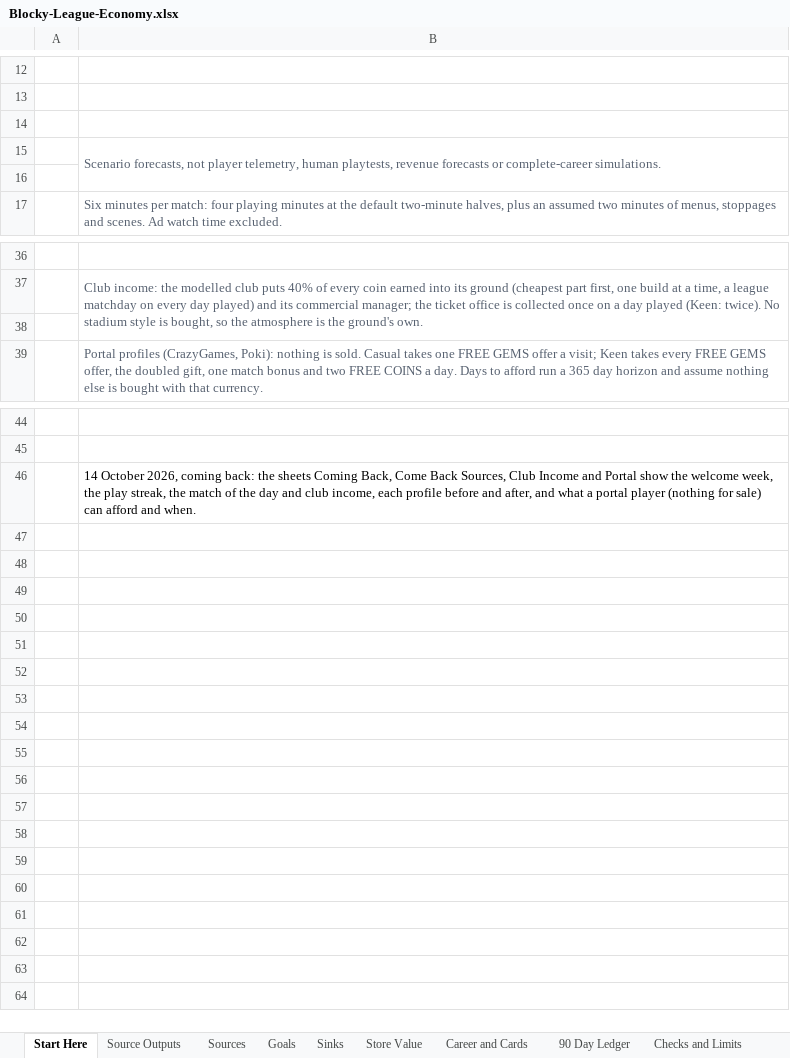
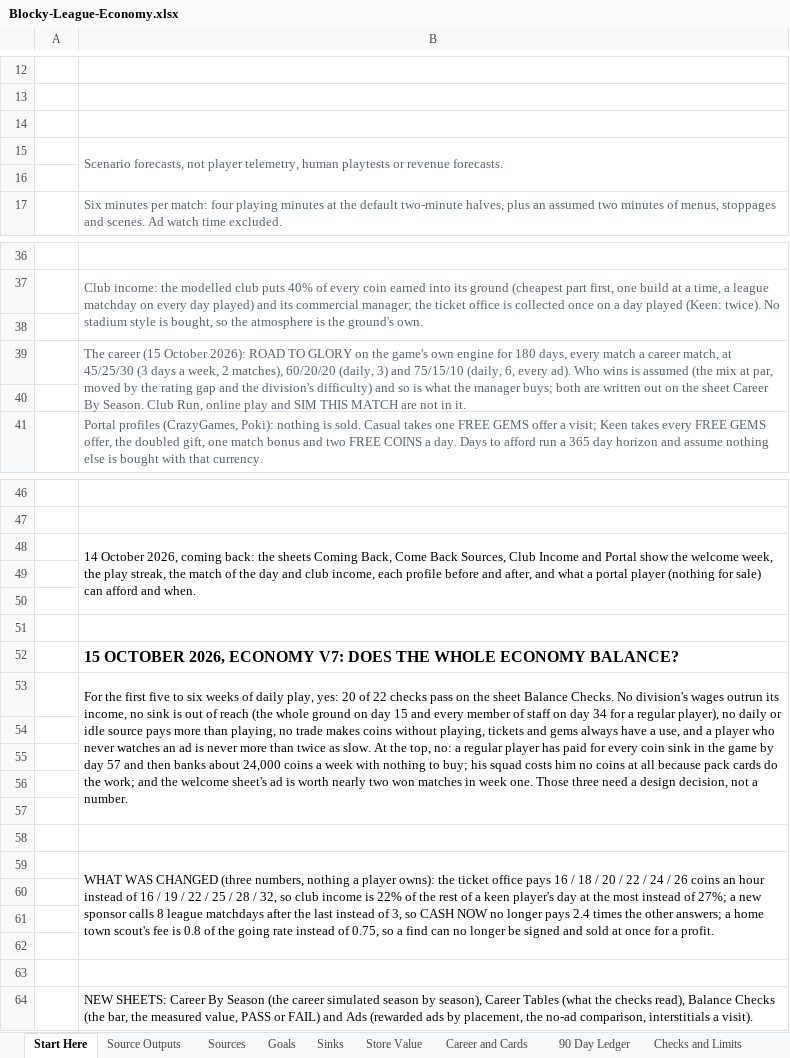
Before and after one commit to iSharaf6/blocky-league, an Excel workbook: docs/economy/Blocky-League-Economy.xlsx, sheet Start Here, drawn as a sheet; only a part is shown, gaps mark what is left out; values as stored, in another font and other column widths than the file's, no borders; charts and pictures not drawn; addresses are those after the commit; the diff covers the shown part only; the diff names each change by its address in the sheet, - before the commit and + after, or states it on an @@ line.

Commit message:
Place ads at the natural breaks and audit the whole economy
Ads: a half-time interstitial beside the one before a kick-off (never a drill,
a Moment, the first match or before two matches; a portal asks only 170 s after
its last ad, inside the SDK's 3 minute spacing), HEAL A PLAYER for a rewarded
ad once a day, and a lost Club Run round can be replayed once. Every gem
shortcut now has an ad beside it.

Economy: the career is simulated on the game's own engine for 180 days and
held to 22 stated bars. On its evidence the ticket office's top rates come
down (club income stays under a quarter of a day's coins), sponsor offers come
eight matchdays apart instead of three (CASH NOW paid 2.4 times a running
deal), and the home scout's fee closes a sign-and-sell profit. Twenty checks
pass. Two are left open for the owner and recorded: coins outrun every sink
after about eight weeks of daily play, and scout cards make players free.

```diff
--- a/docs/economy/Blocky-League-Economy.xlsx (sheet Start Here)
+++ b/docs/economy/Blocky-League-Economy.xlsx (sheet Start Here)
-B15: …telemetry, human playtests, revenue forecasts or complete-career simulations.
+B15: …telemetry, human playtests or revenue forecasts.
+row 39:  | The career (15 October 2026): ROAD TO GLORY on the game's own engine for 180 days, every match a career match, at 45/25/30 (3 days a week, 2 matches), 60/20/20 (daily, 3) and 75/15/10 (daily, 6, every ad). Who wins is assumed (the mix at par, moved by the rating gap and the division's difficulty) and so is what the manager buys; both are written out on the sheet Career By Season. Club Run, online play and SIM THIS MATCH are not in it.
+row 40: (empty)
+B48:B50 merged
+row 49: (empty)
+row 50: (empty)
+row 51: (empty)
+row 52:  | 15 OCTOBER 2026, ECONOMY V7: DOES THE WHOLE ECONOMY BALANCE?
+row 53:  | For the first five to six weeks of daily play, yes: 20 of 22 checks pass on the sheet Balance Checks. No division's wages outrun its income, no sink is out of reach (the whole ground on day 15 and every member of staff on day 34 for a regular player), no daily or idle source pays more than playing, no trade makes coins without playing, tickets and gems always have a use, and a player who never watches an ad is never more than twice as slow. At the top, no: a regular player has paid for every coin sink in the game by day 57 and then banks about 24,000 coins a week with nothing to buy; his squad costs him no coins at all because pack cards do the work; and the welcome sheet's ad is worth nearly two won matches in week one. Those three need a design decision, not a number.
+row 54: (empty)
+row 55: (empty)
+row 56: (empty)
+row 57: (empty)
+row 58: (empty)
+row 59:  | WHAT WAS CHANGED (three numbers, nothing a player owns): the ticket office pays 16 / 18 / 20 / 22 / 24 / 26 coins an hour instead of 16 / 19 / 22 / 25 / 28 / 32, so club income is 22% of the rest of a keen player's day at the most instead of 27%; a new sponsor calls 8 league matchdays after the last instead of 3, so CASH NOW no longer pays 2.4 times the other answers; a home town scout's fee is 0.8 of the going rate instead of 0.75, so a find can no longer be signed and sold at once for a profit.
+row 60: (empty)
+row 61: (empty)
+row 62: (empty)
+row 63: (empty)
+row 64:  | NEW SHEETS: Career By Season (the career simulated season by season), Career Tables (what the checks read), Balance Checks (the bar, the measured value, PASS or FAIL) and Ads (rewarded ads by placement, the no-ad comparison, interstitials a visit).
```
Also changed, not shown: 1 edited cell elsewhere in this sheet, sheet 90 Day Ledger, sheet Club Income, sheet Coming Back, sheet Portal, sheet Goals, sheet Source Outputs, 3 more sheets, other sheet tabs, charts or pictures, 25 other files.
